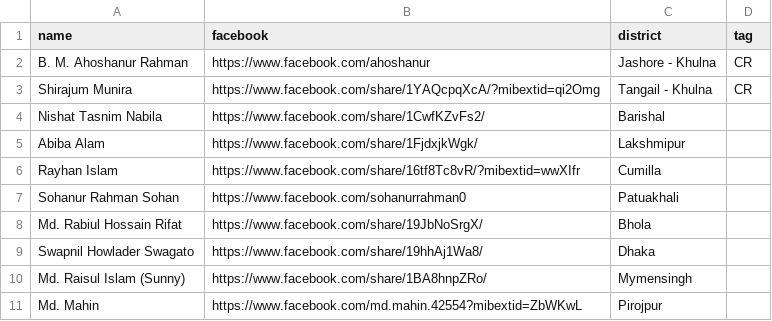
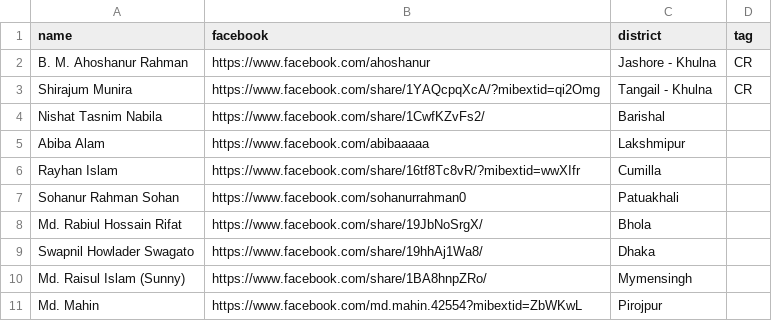
Before and after one commit to ahoshanur/lla9fb, a CSV file: lla9.csv, drawn as a sheet; only a part is shown.

Commit message:
Update lla9.csv

```diff
--- a/lla9.csv
+++ b/lla9.csv
@@ -4,3 +4,3 @@ Shirajum Munira,https://www.facebook.com/share/1YAQcpqXcA/?mibextid=qi2Omg,Tanga
 Nishat Tasnim Nabila,https://www.facebook.com/share/1CwfKZvFs2/,Barishal,
-Abiba Alam,https://www.facebook.com/share/1FjdxjkWgk/,Lakshmipur,
+Abiba Alam,https://www.facebook.com/abibaaaaa,Lakshmipur,
 Rayhan Islam,https://www.facebook.com/share/16tf8Tc8vR/?mibextid=wwXIfr,Cumilla,
```
